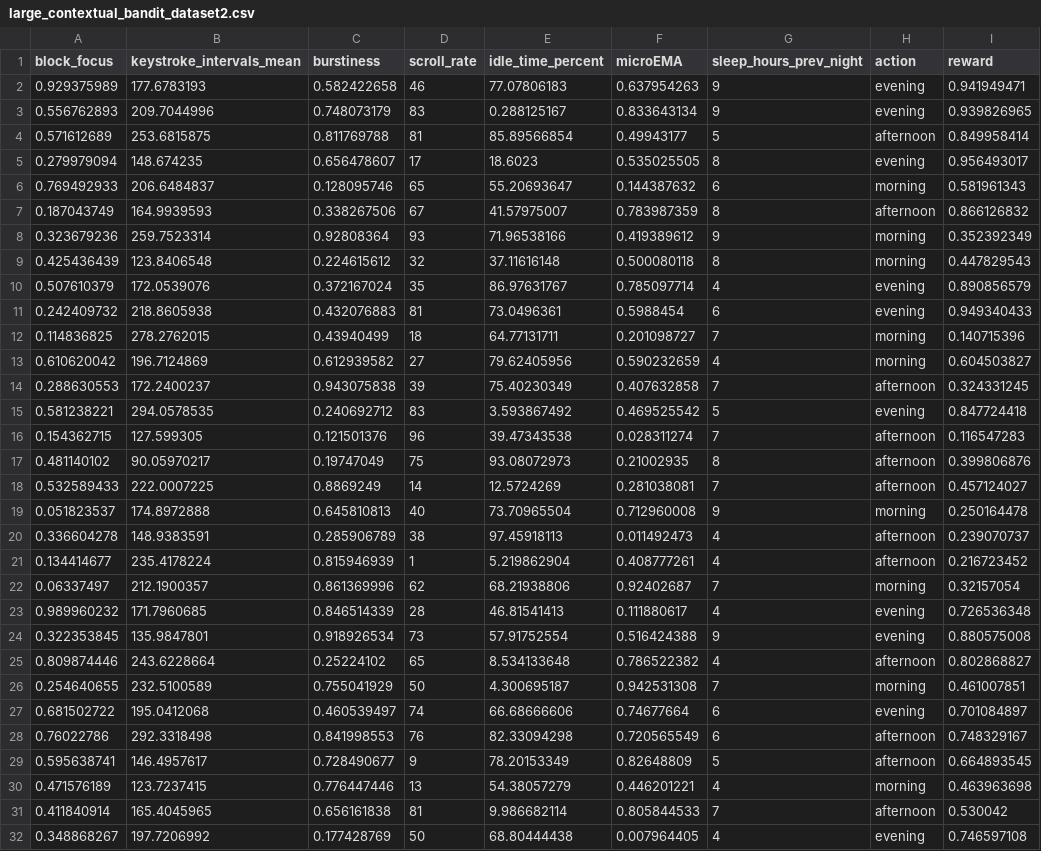
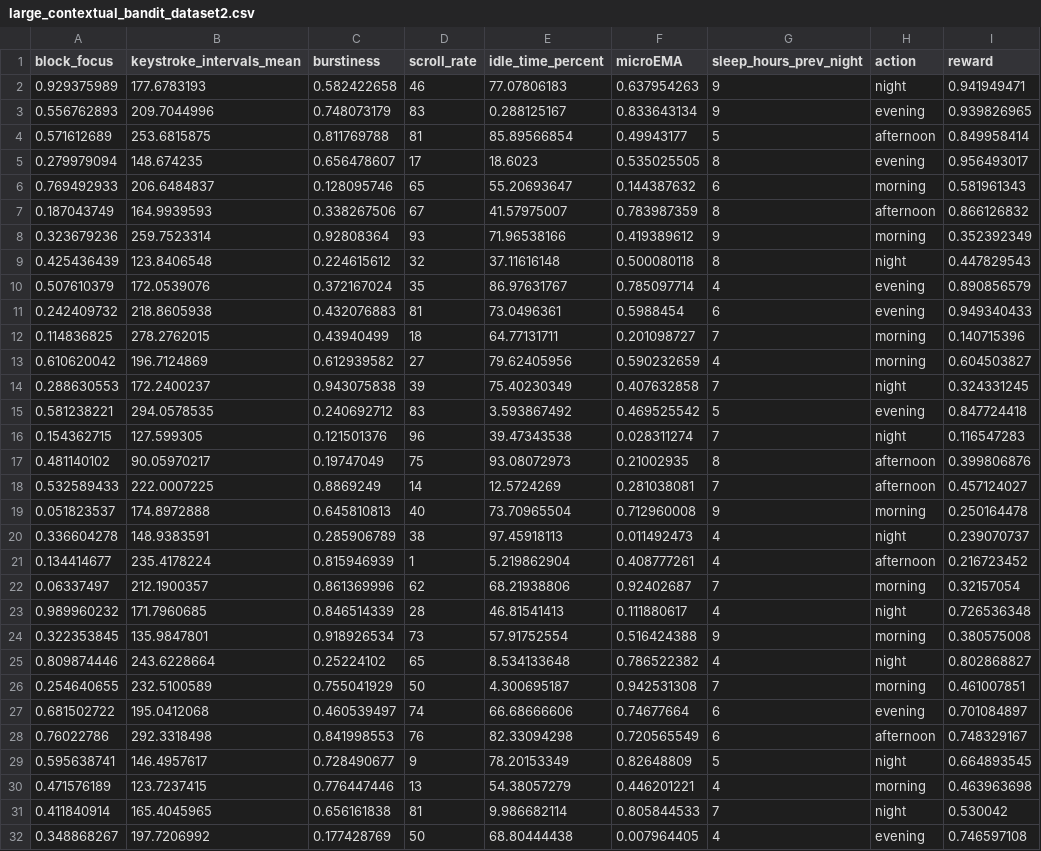
Before and after one commit to IT22276582/Research-project, a CSV file: yuvidu/backend/large_contextual_bandit_dataset2.csv, drawn as a sheet.

Commit message:
Add 'night' period to bandit model and heatmap UI
Extended the contextual bandit model and dataset to include a 'night' action/period. Updated frontend components and styles to support and display the new 'night' time period in the heatmap visualization and summaries.

```diff
--- a/yuvidu/backend/large_contextual_bandit_dataset2.csv
+++ b/yuvidu/backend/large_contextual_bandit_dataset2.csv
@@ -1,3 +1,3 @@
 block_focus,keystroke_intervals_mean,burstiness,scroll_rate,idle_time_percent,microEMA,sleep_hours_prev_night,action,reward
-0.929375989,177.6783193,0.582422658,46,77.07806183,0.637954263,9,evening,0.941949471
+0.929375989,177.6783193,0.582422658,46,77.07806183,0.637954263,9,night,0.941949471
 0.556762893,209.7044996,0.748073179,83,0.288125167,0.833643134,9,evening,0.939826965
@@ -8,3 +8,3 @@ block_focus,keystroke_intervals_mean,burstiness,scroll_rate,idle_time_percent,mi
 0.323679236,259.7523314,0.92808364,93,71.96538166,0.419389612,9,morning,0.352392349
-0.425436439,123.8406548,0.224615612,32,37.11616148,0.500080118,8,morning,0.447829543
+0.425436439,123.8406548,0.224615612,32,37.11616148,0.500080118,8,night,0.447829543
 0.507610379,172.0539076,0.372167024,35,86.97631767,0.785097714,4,evening,0.890856579
@@ -13,5 +13,5 @@ block_focus,keystroke_intervals_mean,burstiness,scroll_rate,idle_time_percent,mi
 0.610620042,196.7124869,0.612939582,27,79.62405956,0.590232659,4,morning,0.604503827
-0.288630553,172.2400237,0.943075838,39,75.40230349,0.407632858,7,afternoon,0.324331245
+0.288630553,172.2400237,0.943075838,39,75.40230349,0.407632858,7,night,0.324331245
 0.581238221,294.0578535,0.240692712,83,3.593867492,0.469525542,5,evening,0.847724418
-0.154362715,127.599305,0.121501376,96,39.47343538,0.028311274,7,afternoon,0.116547283
+0.154362715,127.599305,0.121501376,96,39.47343538,0.028311274,7,night,0.116547283
 0.481140102,90.05970217,0.19747049,75,93.08072973,0.21002935,8,afternoon,0.399806876
@@ -19,8 +19,8 @@ block_focus,keystroke_intervals_mean,burstiness,scroll_rate,idle_time_percent,mi
 0.051823537,174.8972888,0.645810813,40,73.70965504,0.712960008,9,morning,0.250164478
-0.336604278,148.9383591,0.285906789,38,97.45918113,0.011492473,4,afternoon,0.239070737
+0.336604278,148.9383591,0.285906789,38,97.45918113,0.011492473,4,night,0.239070737
 0.134414677,235.4178224,0.815946939,1,5.219862904,0.408777261,4,afternoon,0.216723452
 0.06337497,212.1900357,0.861369996,62,68.21938806,0.92402687,7,morning,0.32157054
-0.989960232,171.7960685,0.846514339,28,46.81541413,0.111880617,4,evening,0.726536348
-0.322353845,135.9847801,0.918926534,73,57.91752554,0.516424388,9,evening,0.880575008
-0.809874446,243.6228664,0.25224102,65,8.534133648,0.786522382,4,afternoon,0.802868827
+0.989960232,171.7960685,0.846514339,28,46.81541413,0.111880617,4,night,0.726536348
+0.322353845,135.9847801,0.918926534,73,57.91752554,0.516424388,9,morning,0.380575008
+0.809874446,243.6228664,0.25224102,65,8.534133648,0.786522382,4,night,0.802868827
 0.254640655,232.5100589,0.755041929,50,4.300695187,0.942531308,7,morning,0.461007851
@@ -28,5 +28,5 @@ block_focus,keystroke_intervals_mean,burstiness,scroll_rate,idle_time_percent,mi
 0.76022786,292.3318498,0.841998553,76,82.33094298,0.720565549,6,afternoon,0.748329167
-0.595638741,146.4957617,0.728490677,9,78.20153349,0.82648809,5,afternoon,0.664893545
+0.595638741,146.4957617,0.728490677,9,78.20153349,0.82648809,5,night,0.664893545
 0.471576189,123.7237415,0.776447446,13,54.38057279,0.446201221,4,morning,0.463963698
-0.411840914,165.4045965,0.656161838,81,9.986682114,0.805844533,7,afternoon,0.530042
+0.411840914,165.4045965,0.656161838,81,9.986682114,0.805844533,7,night,0.530042
 0.348868267,197.7206992,0.177428769,50,68.80444438,0.007964405,4,evening,0.746597108
```
Also changed, not shown: 4 other files.
